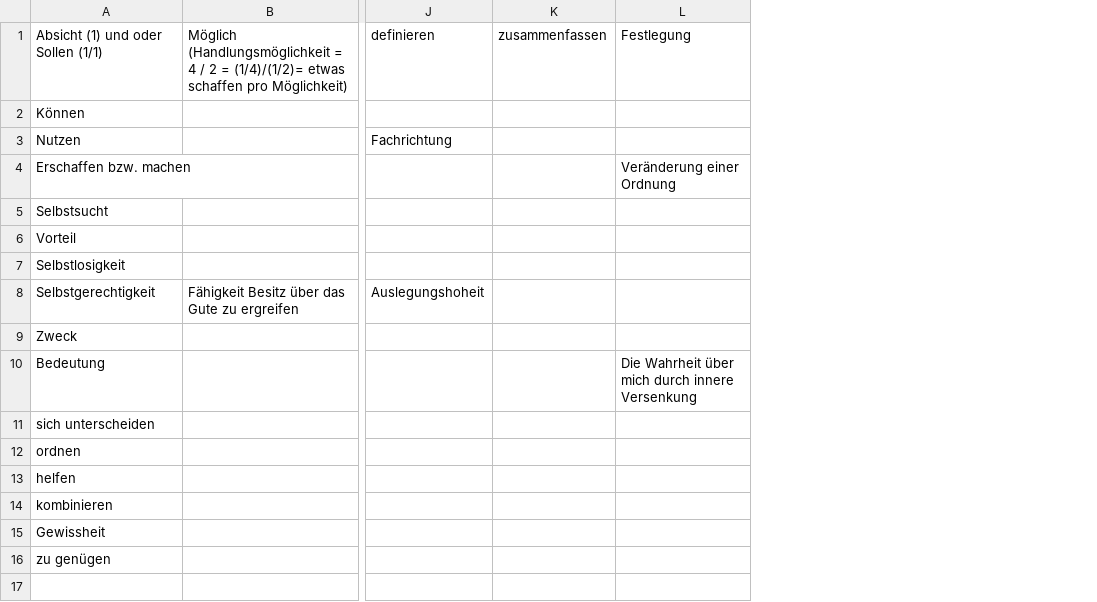
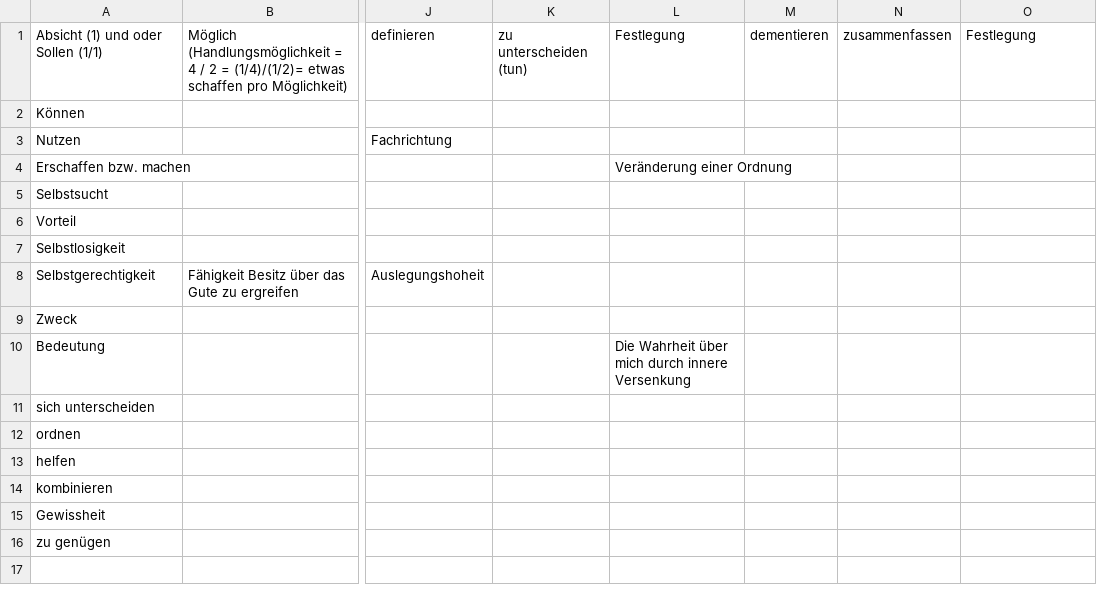
Before and after one commit to githubuser2000/reta.old.repaired, a CSV file: gebrochen-rational.csv, drawn as a sheet; only a part is shown, gaps mark what is left out; addresses are those after the commit; the diff names each change by its address in the sheet, - before the commit and + after, or states it on an @@ line.

```diff
--- a/gebrochen-rational.csv
+++ b/gebrochen-rational.csv
+column K, row 1: zu unterscheiden (tun)
+column L, rows 1-10: Festlegung |  |  | Veränderung einer Ordnung |  |  |  |  |  | Die Wahrheit über mich durch innere Versenkung
+column M, row 1: dementieren
-O4: Veränderung einer Ordnung
+O4: (empty)
-O10: Die Wahrheit über mich durch innere Versenkung
+O10: (empty)
```
Also changed, not shown: religion.csv, 2 other files.
